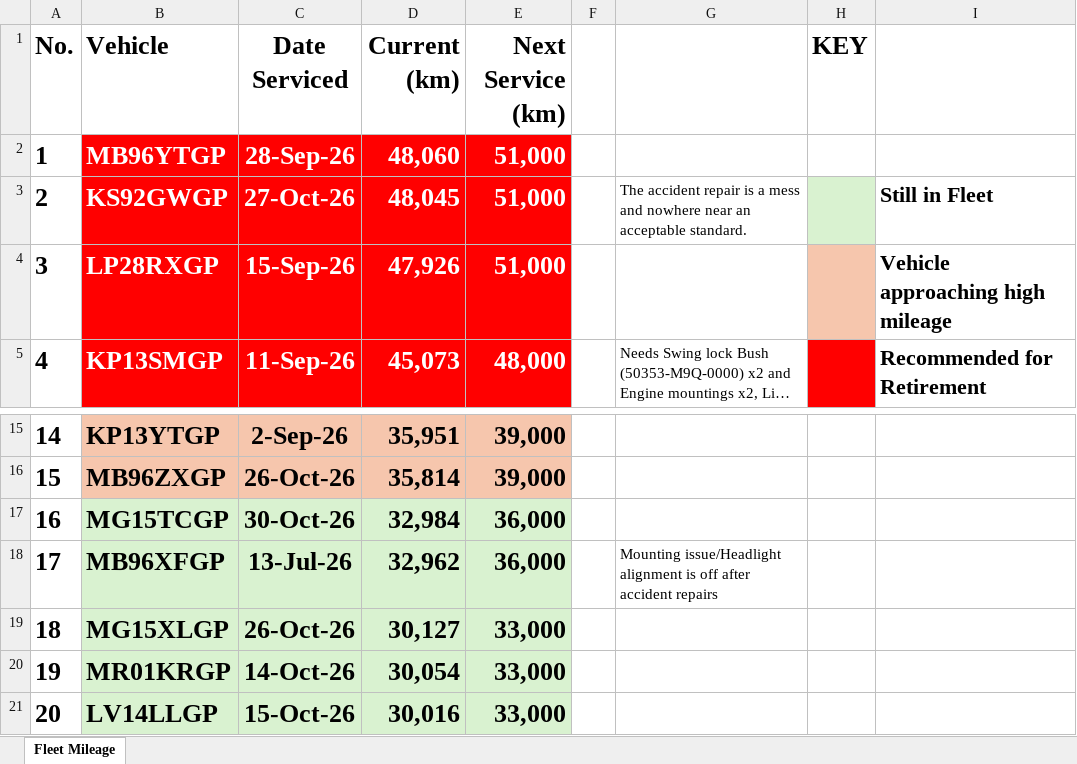
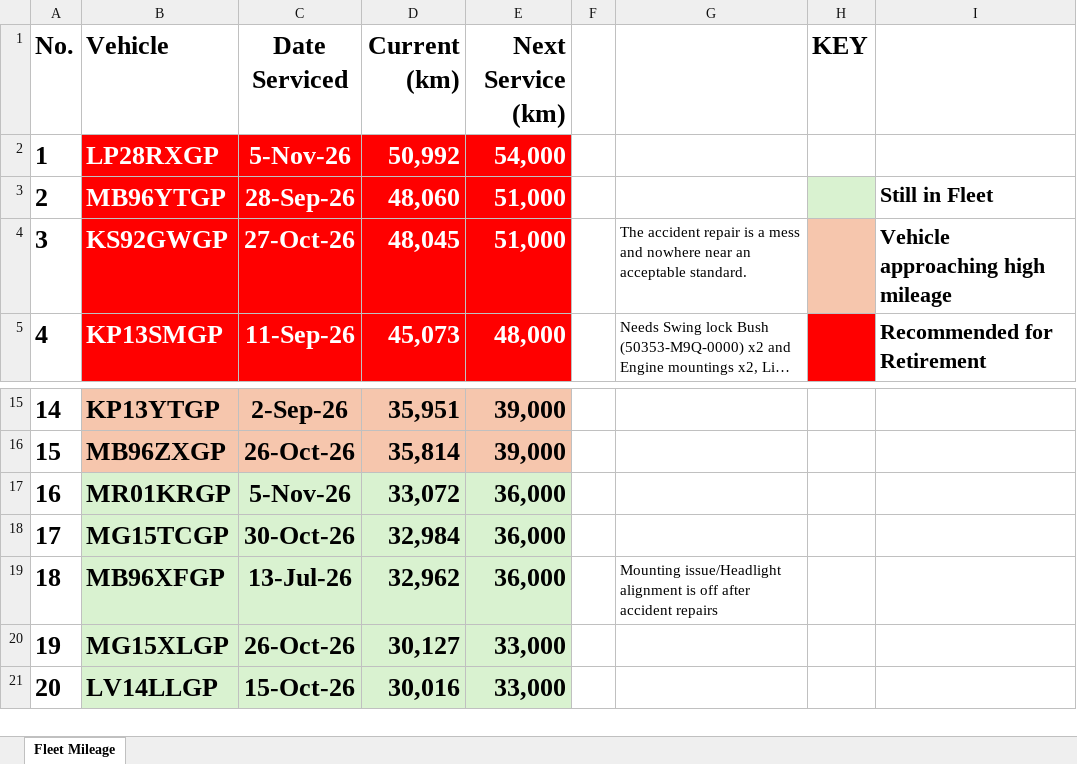
Before and after one commit to cloudlint/MobilityFleet, an Excel workbook: Fleet Mileage.xlsx, sheet Fleet Mileage, drawn as a sheet; only a part is shown, gaps mark what is left out; long unchanged cells end in …; values as stored, in another font and other column widths than the file's, no borders; removed rows and columns are numbered as before the commit, all else as after; the diff names each change by its address in the sheet, - before the commit and + after, or states it on an @@ line.

```diff
--- a/Fleet Mileage.xlsx (sheet Fleet Mileage)
+++ b/Fleet Mileage.xlsx (sheet Fleet Mileage)
+row 2: 1 | LP28RXGP | 5-Nov-26 | 50,992 | 54,000
@@ column A (No.) renumbered between rows 3 and 20 @@
-H3 fill: none
+H3 fill: #D9F2D0
-I3: (empty)
+I3: Still in Fleet
-H4 fill: #D9F2D0
+H4 fill: #F6C6AD
-I4: Still in Fleet
+I4: Vehicle approaching high mileage
-row 4: 3 | LP28RXGP | 15-Sep-26 | 47,926 | 51,000 |  |  |  | Vehicle approaching high mileage
+row 17: 16 | MR01KRGP | 5-Nov-26 | 33,072 | 36,000
-row 20: 19 | MR01KRGP | 14-Oct-26 | 30,054 | 33,000
```
Also changed, not shown: 1 other file.
